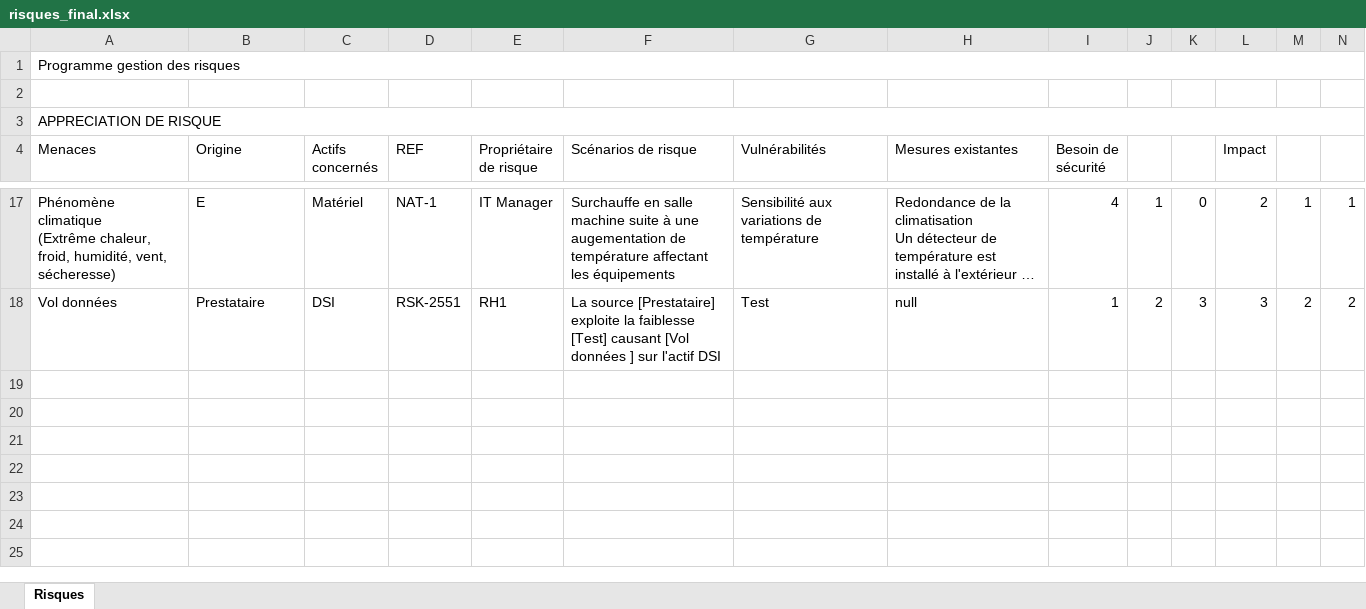
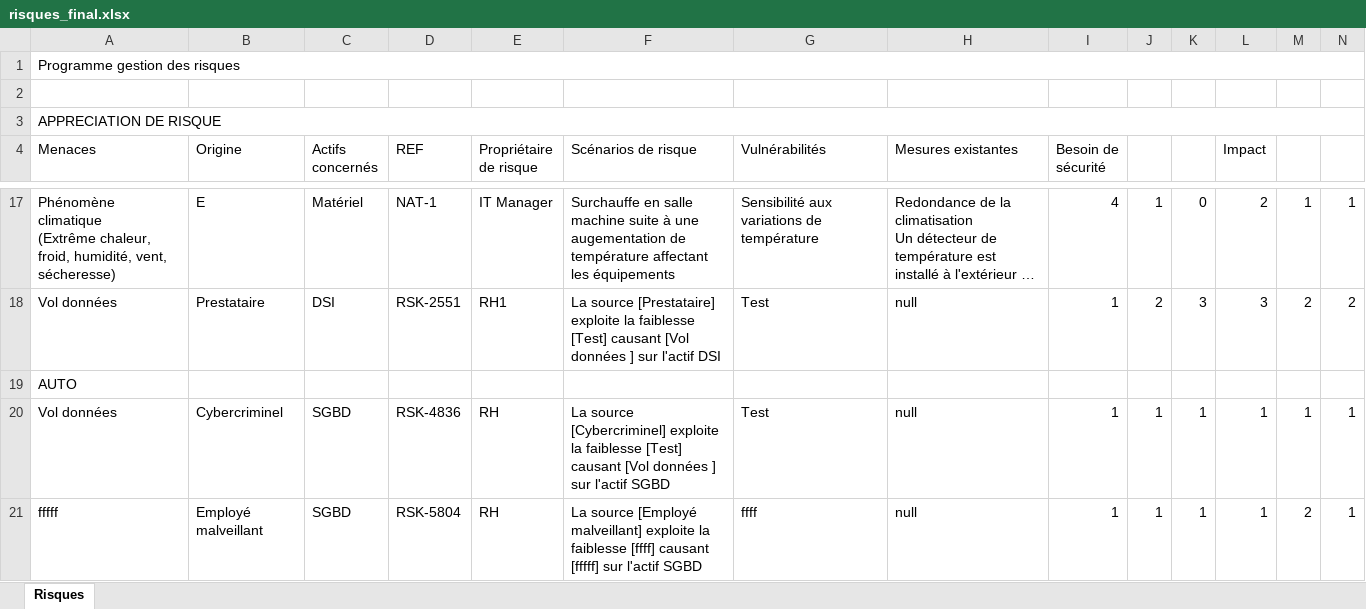
Before and after one commit to youssefik/PFE, an Excel workbook: risques_final.xlsx, sheet Risques, drawn as a sheet; only a part is shown, gaps mark what is left out; long unchanged cells end in …; values as stored, in another font and other column widths than the file's, no borders; rows hold the shown columns only; the diff names each change by its address in the sheet, - before the commit and + after, or states it on an @@ line.

```diff
--- a/risques_final.xlsx (sheet Risques)
+++ b/risques_final.xlsx (sheet Risques)
+row 19: AUTO
+row 20: Vol données | Cybercriminel | SGBD | RSK-4836 | RH | La source [Cybercriminel] exploite la faiblesse [Test] causant [Vol données ] sur l'actif SGBD | Test | null | 1 | 1 | 1 | 1 | 1 | 1
+row 21: fffff | Employé malveillant | SGBD | RSK-5804 | RH | La source [Employé malveillant] exploite la faiblesse [ffff] causant [fffff] sur l'actif SGBD | ffff | null | 1 | 1 | 1 | 1 | 2 | 1
```
Also changed, not shown: DDA.xlsx, Journal_Amelioration.xlsx, 3 other files.
